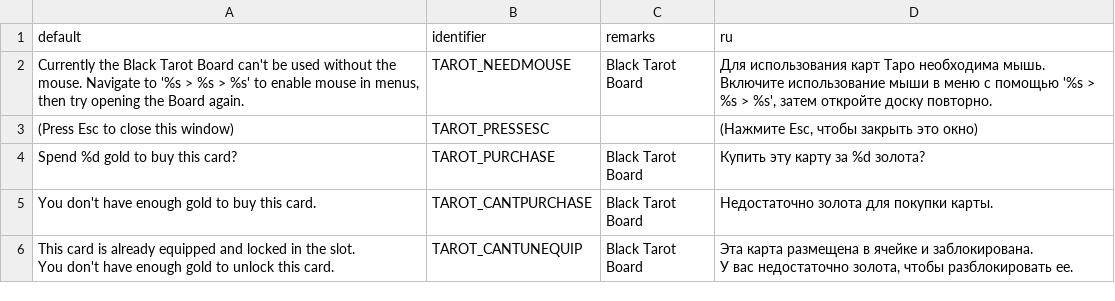
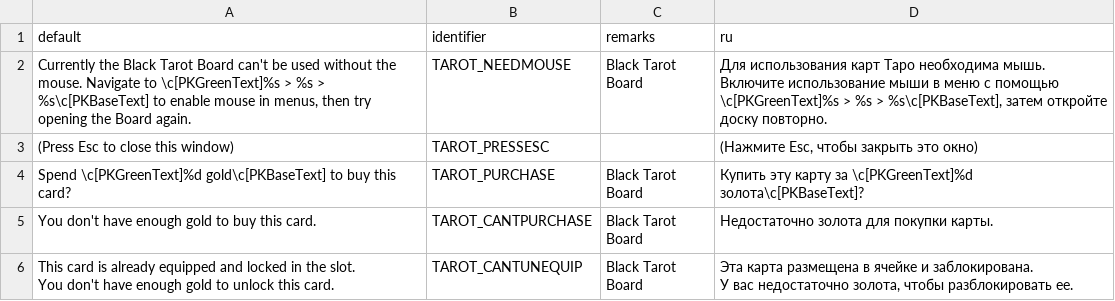
Before and after one commit to jekyllgrim/Painslayer, a CSV file: LANGUAGE.csv, drawn as a sheet; only a part is shown; the diff covers the shown part only.

Commit message:
Implemented Gold Cards Refresh feature + minor code refactor

```diff
--- a/LANGUAGE.csv
+++ b/LANGUAGE.csv
@@ -1,5 +1,5 @@
 default,identifier,remarks,ru
-"Currently the Black Tarot Board can't be used without the mouse. Navigate to '%s > %s > %s' to enable mouse in menus, then try opening the Board again.",TAROT_NEEDMOUSE,Black Tarot Board,"Для использования карт Таро необходима мышь. Включите использование мыши в меню с помощью '%s > %s > %s', затем откройте доску повторно."
+"Currently the Black Tarot Board can't be used without the mouse. Navigate to \c[PKGreenText]%s > %s > %s\c[PKBaseText] to enable mouse in menus, then try opening the Board again.",TAROT_NEEDMOUSE,Black Tarot Board,"Для использования карт Таро необходима мышь. Включите использование мыши в меню с помощью \c[PKGreenText]%s > %s > %s\c[PKBaseText], затем откройте доску повторно."
 (Press Esc to close this window),TAROT_PRESSESC,,"(Нажмите Esc, чтобы закрыть это окно)"
-Spend %d gold to buy this card?,TAROT_PURCHASE,Black Tarot Board,Купить эту карту за %d золота?
+Spend \c[PKGreenText]%d gold\c[PKBaseText] to buy this card?,TAROT_PURCHASE,Black Tarot Board,Купить эту карту за \c[PKGreenText]%d золота\c[PKBaseText]?
 You don't have enough gold to buy this card.,TAROT_CANTPURCHASE,Black Tarot Board,Недостаточно золота для покупки карты.
```
Also changed, not shown: 4 added rows and 3 edited cells elsewhere in this file, 9 other files.
